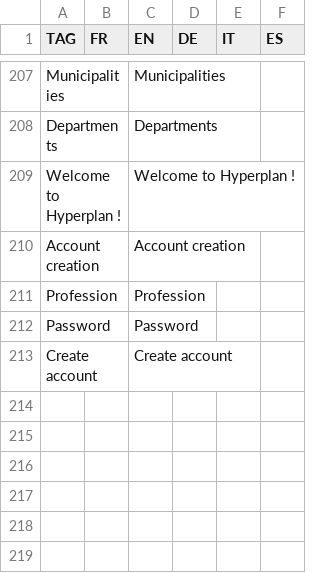
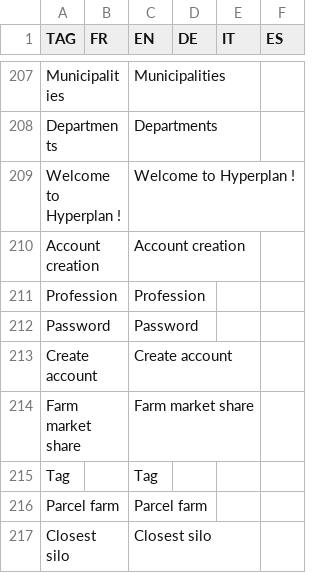
Before and after one commit to hyperplanning/hyperassets, a CSV file: translatedmessages.csv, drawn as a sheet; only a part is shown, gaps mark what is left out; the diff names each change by its address in the sheet, - before the commit and + after, or states it on an @@ line.

Commit message:
Update translatedmessages.csv

```diff
--- a/translatedmessages.csv
+++ b/translatedmessages.csv
+row 214: Farm market share |  | Farm market share
+row 215: Tag |  | Tag
+row 216: Parcel farm |  | Parcel farm
+row 217: Closest silo |  | Closest silo
```
